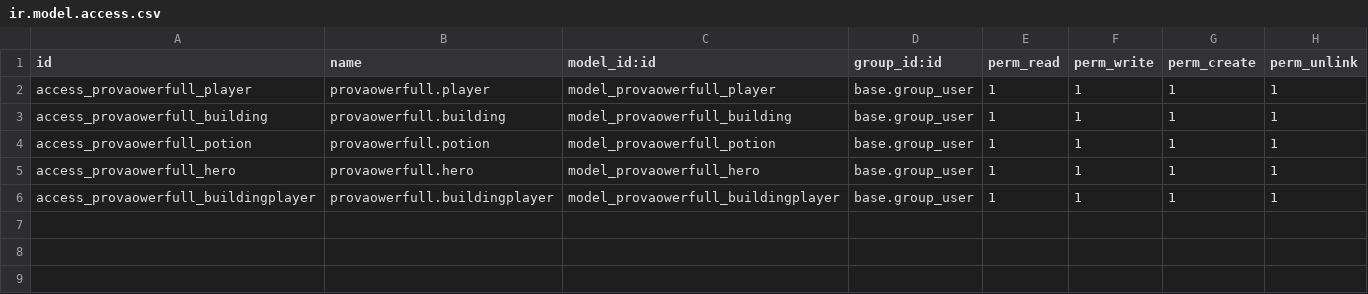
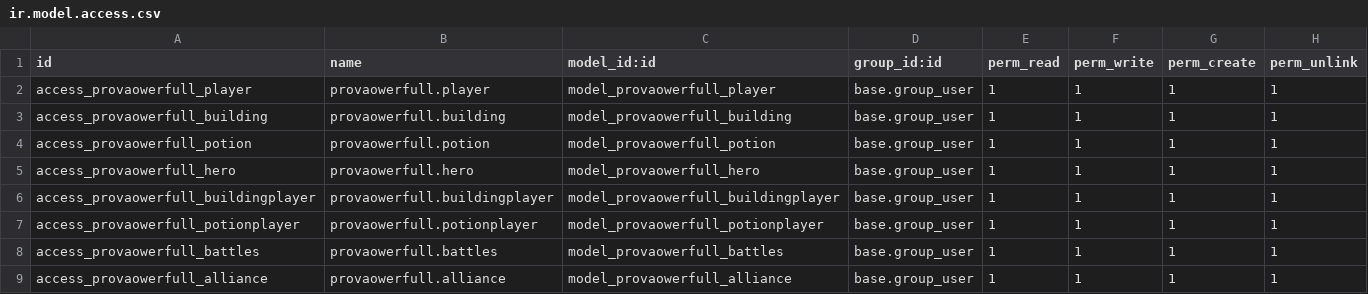
Before and after one commit to Efren200/odoo-EfrenPalop-2021-2022, a CSV file: provaowerfull/security/ir.model.access.csv, drawn as a sheet; the diff names each change by its address in the sheet, - before the commit and + after, or states it on an @@ line.

Commit message:
Alliances, noves vistes i batalla

```diff
--- a/provaowerfull/security/ir.model.access.csv
+++ b/provaowerfull/security/ir.model.access.csv
+row 7: access_provaowerfull_potionplayer | provaowerfull.potionplayer | model_provaowerfull_potionplayer | base.group_user | 1 | 1 | 1 | 1
+row 8: access_provaowerfull_battles | provaowerfull.battles | model_provaowerfull_battles | base.group_user | 1 | 1 | 1 | 1
+row 9: access_provaowerfull_alliance | provaowerfull.alliance | model_provaowerfull_alliance | base.group_user | 1 | 1 | 1 | 1
```
Also changed, not shown: 12 other files.
